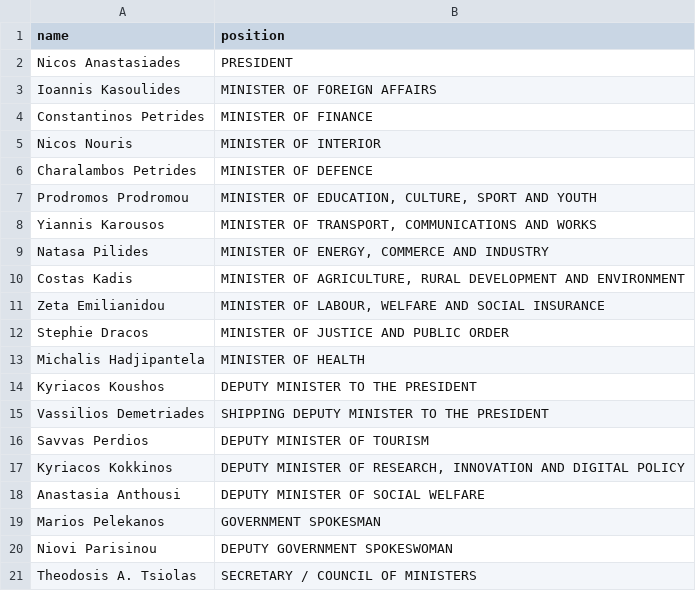
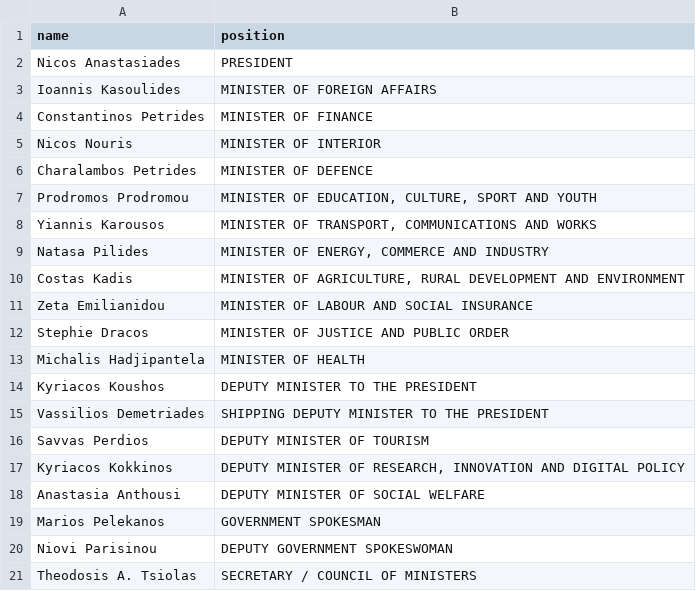
Before and after one commit to every-politician-scrapers/cyprus-cabinet, a CSV file: data/official.csv, drawn as a sheet.

```diff
--- a/data/official.csv
+++ b/data/official.csv
@@ -10,3 +10,3 @@ Natasa Pilides,"MINISTER OF ENERGY, COMMERCE AND INDUSTRY"
 Costas Kadis,"MINISTER OF AGRICULTURE, RURAL DEVELOPMENT AND ENVIRONMENT"
-Zeta Emilianidou,"MINISTER OF LABOUR, WELFARE AND SOCIAL INSURANCE"
+Zeta Emilianidou,MINISTER OF LABOUR AND SOCIAL INSURANCE
 Stephie Dracos,MINISTER OF JUSTICE AND PUBLIC ORDER
```
Also changed, not shown: data/wikidata.csv.
